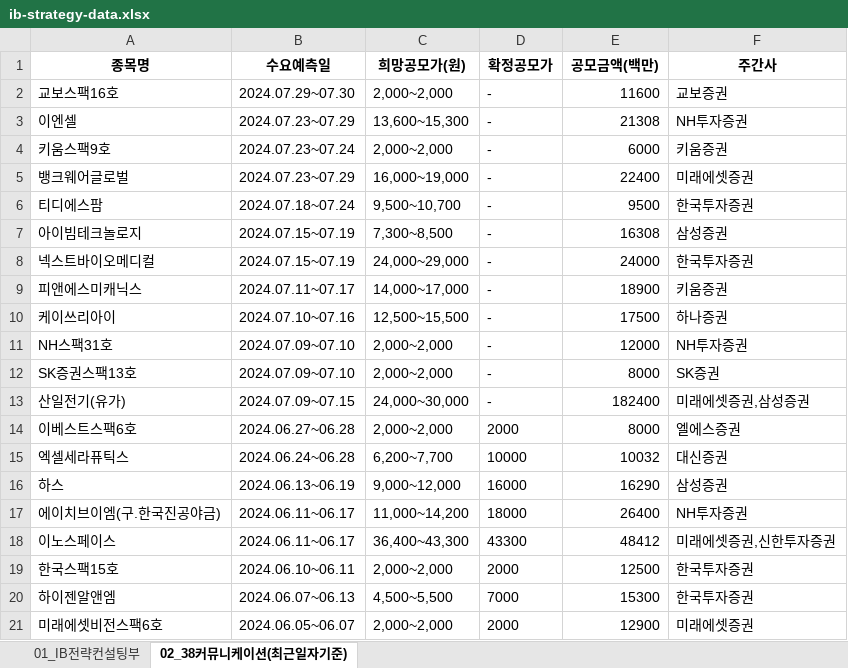
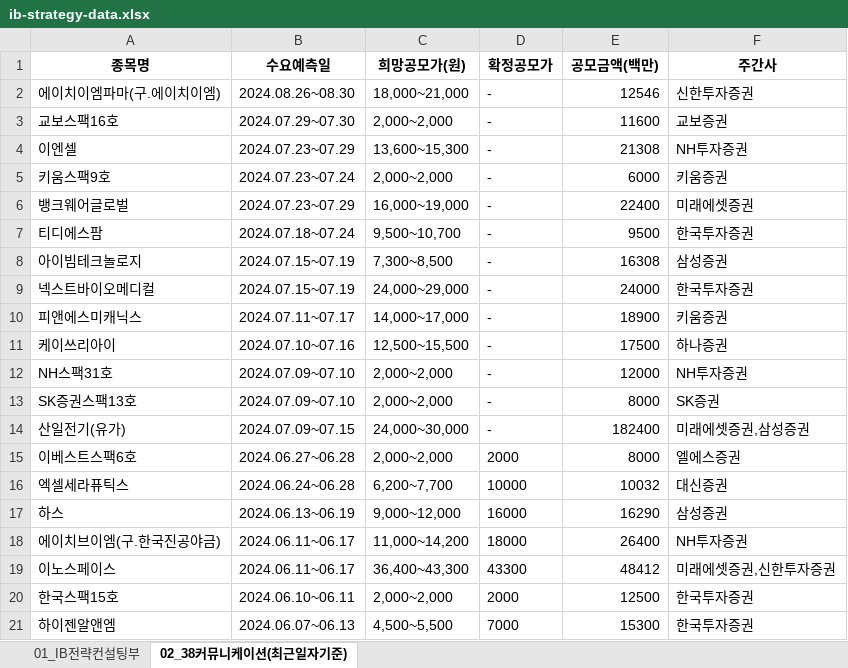
Before and after one commit to Kis-ds/IPO, an Excel workbook: datasets/ib-strategy-data.xlsx, sheet 02_38커뮤니케이션(최근일자기준), drawn as a sheet; values as stored, in another font and other column widths than the file's, no borders; removed rows and columns are numbered as before the commit, all else as after; the diff names each change by its address in the sheet, - before the commit and + after, or states it on an @@ line.

Commit message:
RPA datasets push 2024-07-06

```diff
--- a/datasets/ib-strategy-data.xlsx (sheet 02_38커뮤니케이션(최근일자기준))
+++ b/datasets/ib-strategy-data.xlsx (sheet 02_38커뮤니케이션(최근일자기준))
+row 2: 에이치이엠파마(구.에이치이엠) | 2024.08.26~08.30 | 18,000~21,000 | - | 12546 | 신한투자증권
-row 21: 미래에셋비전스팩6호 | 2024.06.05~06.07 | 2,000~2,000 | 2000 | 12900 | 미래에셋증권
```
Also changed, not shown: datasets/corporate-finance-data.xlsx, datasets/form1.xlsx, 4 other files.
